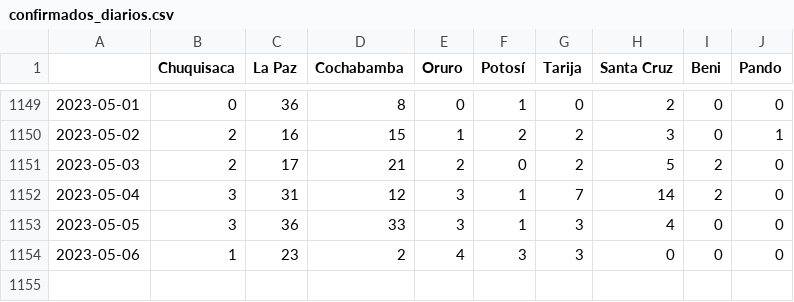
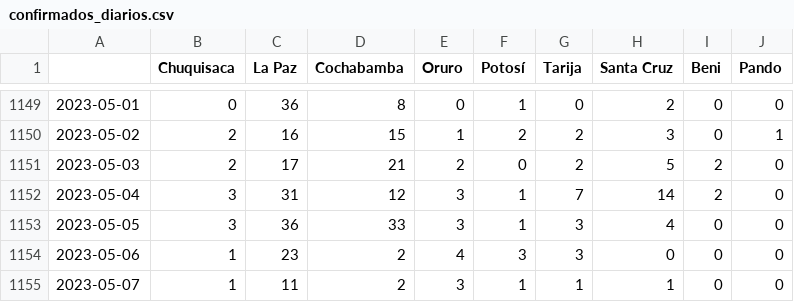
Before and after one commit to jloayza10/Bolivia-Covid-19-app, a CSV file: Step_1-Parse/data/confirmados_diarios.csv, drawn as a sheet; only a part is shown, gaps mark what is left out; the diff names each change by its address in the sheet, - before the commit and + after, or states it on an @@ line.

```diff
--- a/Step_1-Parse/data/confirmados_diarios.csv
+++ b/Step_1-Parse/data/confirmados_diarios.csv
+row 1155: 2023-05-07 | 1 | 11 | 2 | 3 | 1 | 1 | 1 | 0 | 0
```
Also changed, not shown: Step_1-Parse/data/activos_acumulados.csv, Step_1-Parse/data/confirmados_acumulados.csv, 4 other files.
